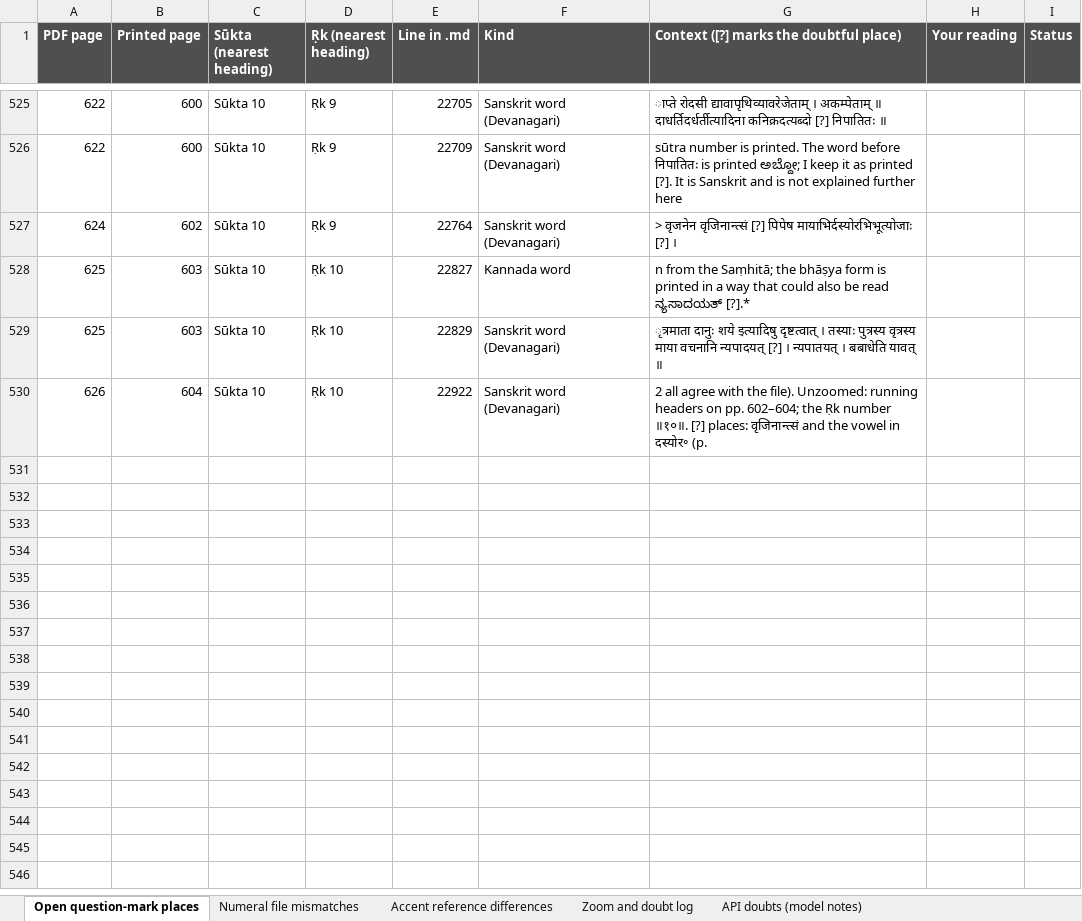
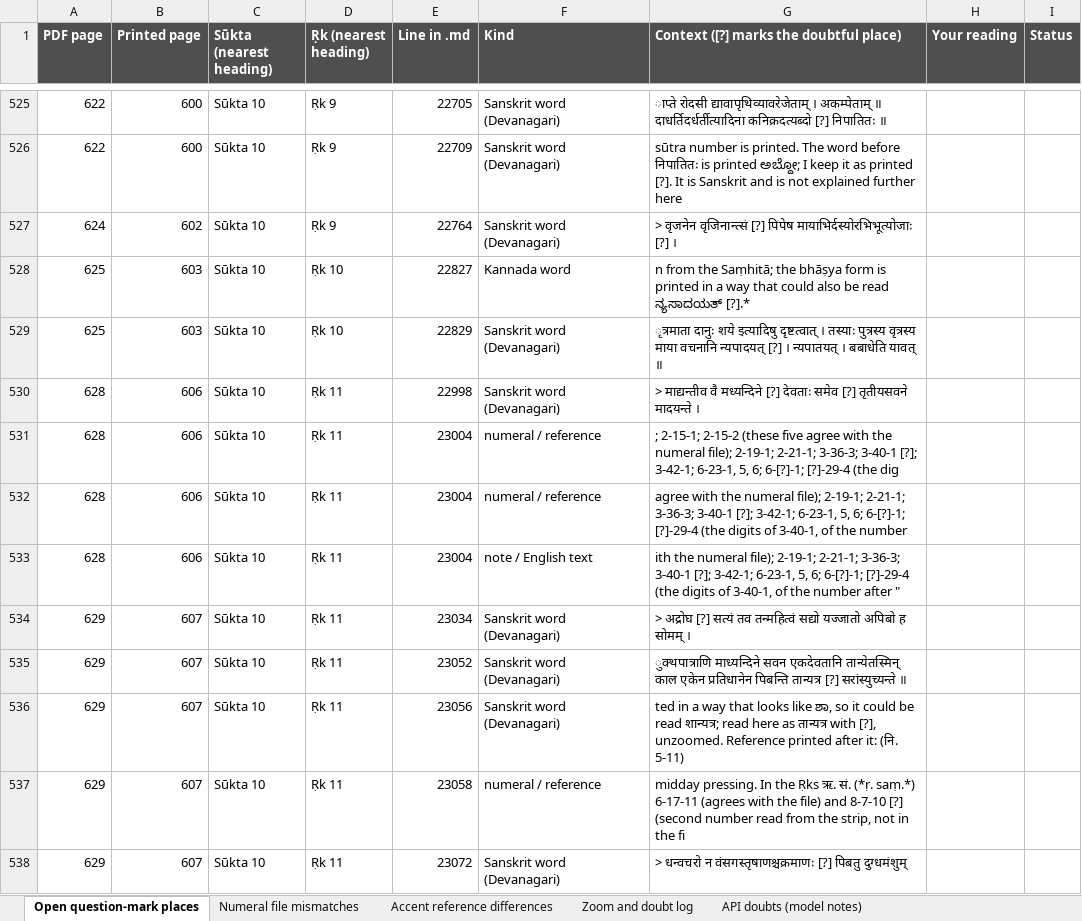
Before and after one commit to bhargaviupa/rik-translation, an Excel workbook: vol14/review/Vol14_open_questions.xlsx, sheet Open question-mark places, drawn as a sheet; only a part is shown, gaps mark what is left out; values as stored, in another font and other column widths than the file's, no borders; removed rows and columns are numbered as before the commit, all else as after; the diff covers the shown part only; the diff names each change by its address in the sheet, - before the commit and + after, or states it on an @@ line.

```diff
--- a/vol14/review/Vol14_open_questions.xlsx (sheet Open question-mark places)
+++ b/vol14/review/Vol14_open_questions.xlsx (sheet Open question-mark places)
-row 530: 626 | 604 | Sūkta 10 | Ṛk 10 | 22922 | Sanskrit word (Devanagari) | 2 all agree with the file). Unzoomed: running headers on pp. 602–604; the Ṛk number ॥१०॥. [?] places: वृजिनान्त्सं and the vowel in दस्योर॰ (p.
+row 530: 628 | 606 | Sūkta 10 | Ṛk 11 | 22998 | Sanskrit word (Devanagari) | > माद्यन्तीव वै मध्यन्दिने [?] देवताः समेव [?] तृतीयसवने मादयन्ते ।
+row 531: 628 | 606 | Sūkta 10 | Ṛk 11 | 23004 | numeral / reference | ; 2-15-1; 2-15-2 (these five agree with the numeral file); 2-19-1; 2-21-1; 3-36-3; 3-40-1 [?]; 3-42-1; 6-23-1, 5, 6; 6-[?]-1; [?]-29-4 (the dig
+row 532: 628 | 606 | Sūkta 10 | Ṛk 11 | 23004 | numeral / reference | agree with the numeral file); 2-19-1; 2-21-1; 3-36-3; 3-40-1 [?]; 3-42-1; 6-23-1, 5, 6; 6-[?]-1; [?]-29-4 (the digits of 3-40-1, of the number
+row 533: 628 | 606 | Sūkta 10 | Ṛk 11 | 23004 | note / English text | ith the numeral file); 2-19-1; 2-21-1; 3-36-3; 3-40-1 [?]; 3-42-1; 6-23-1, 5, 6; 6-[?]-1; [?]-29-4 (the digits of 3-40-1, of the number after "
+row 534: 629 | 607 | Sūkta 10 | Ṛk 11 | 23034 | Sanskrit word (Devanagari) | > अद्रोघ [?] सत्यं तव तन्महित्वं सद्यो यज्जातो अपिबो ह सोमम् ।
+row 535: 629 | 607 | Sūkta 10 | Ṛk 11 | 23052 | Sanskrit word (Devanagari) | ुक्थपात्राणि माध्यन्दिने सवन एकदेवतानि तान्येतस्मिन् काल एकेन प्रतिधानेन पिबन्ति तान्यत्र [?] सरांस्युच्यन्ते ॥
+row 536: 629 | 607 | Sūkta 10 | Ṛk 11 | 23056 | Sanskrit word (Devanagari) | ted in a way that looks like ಶಾ, so it could be read शान्यत्र; read here as तान्यत्र with [?], unzoomed. Reference printed after it: (नि. 5-11)
+row 537: 629 | 607 | Sūkta 10 | Ṛk 11 | 23058 | numeral / reference | midday pressing. In the Ṛks ऋ. सं. (*ṛ. saṃ.*) 6-17-11 (agrees with the file) and 8-7-10 [?] (second number read from the strip, not in the fi
+row 538: 629 | 607 | Sūkta 10 | Ṛk 11 | 23072 | Sanskrit word (Devanagari) | > धन्वचरो न वंसगस्तृषाणश्चक्रमाणः [?] पिबतु दुग्धमंशुम्
```
Also changed, not shown: 42 added rows and 2 edited cells elsewhere in this sheet, sheet API doubts (model notes), sheet Accent reference differences, 3 other files.
